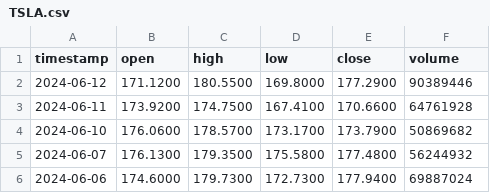
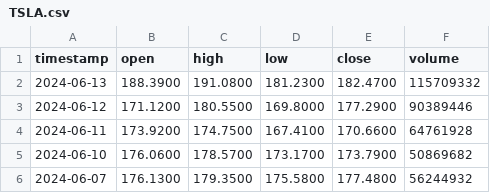
Before and after one commit to annahallx127/HW4Stocks, a CSV file: src/data/api/TSLA.csv, drawn as a sheet; only a part is shown; the shorter side is filled out with more unchanged rows; the diff names each change by its address in the sheet, - before the commit and + after, or states it on an @@ line.

```diff
--- a/src/data/api/TSLA.csv
+++ b/src/data/api/TSLA.csv
+row 2: 2024-06-13 | 188.3900 | 191.0800 | 181.2300 | 182.4700 | 115709332
```
Also changed, not shown: 16 other files.
